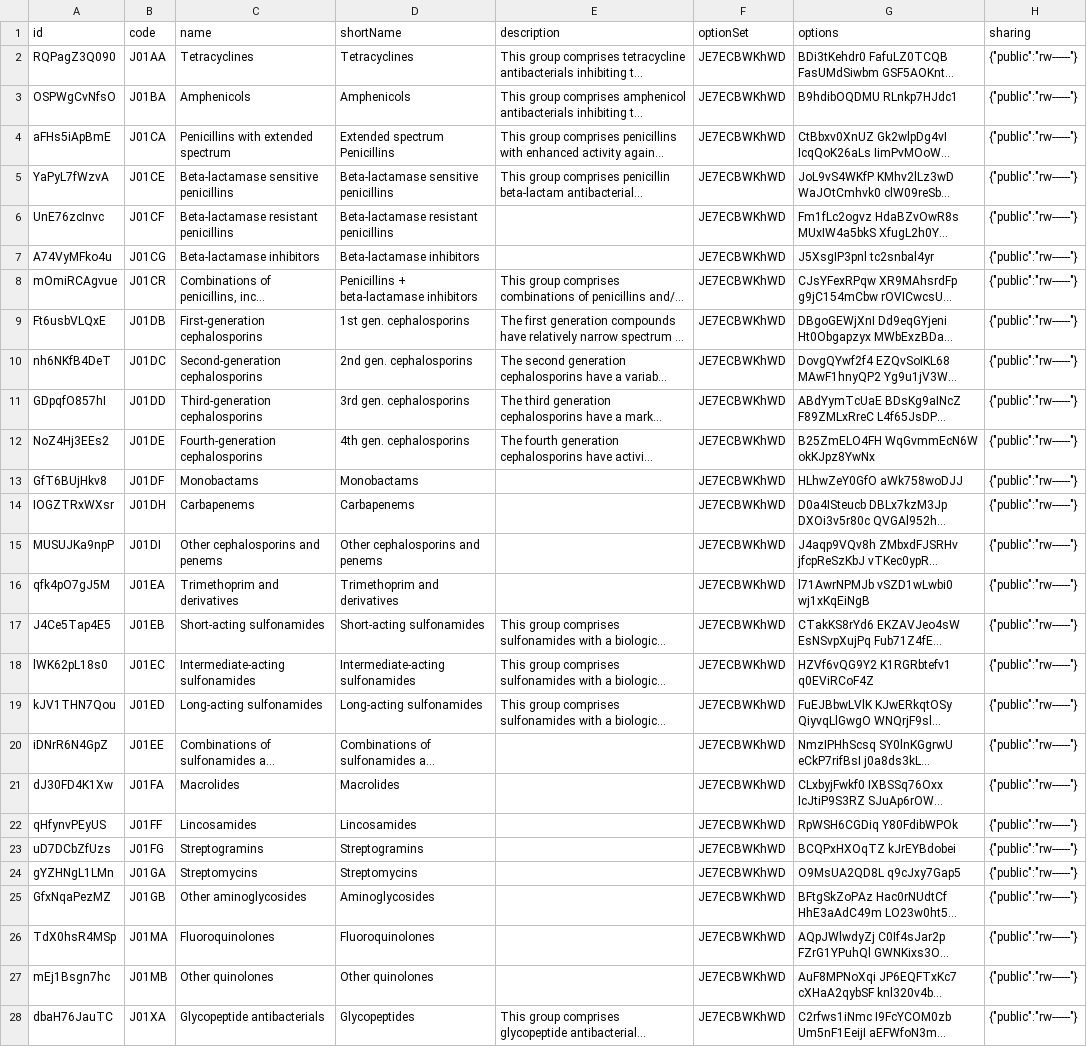
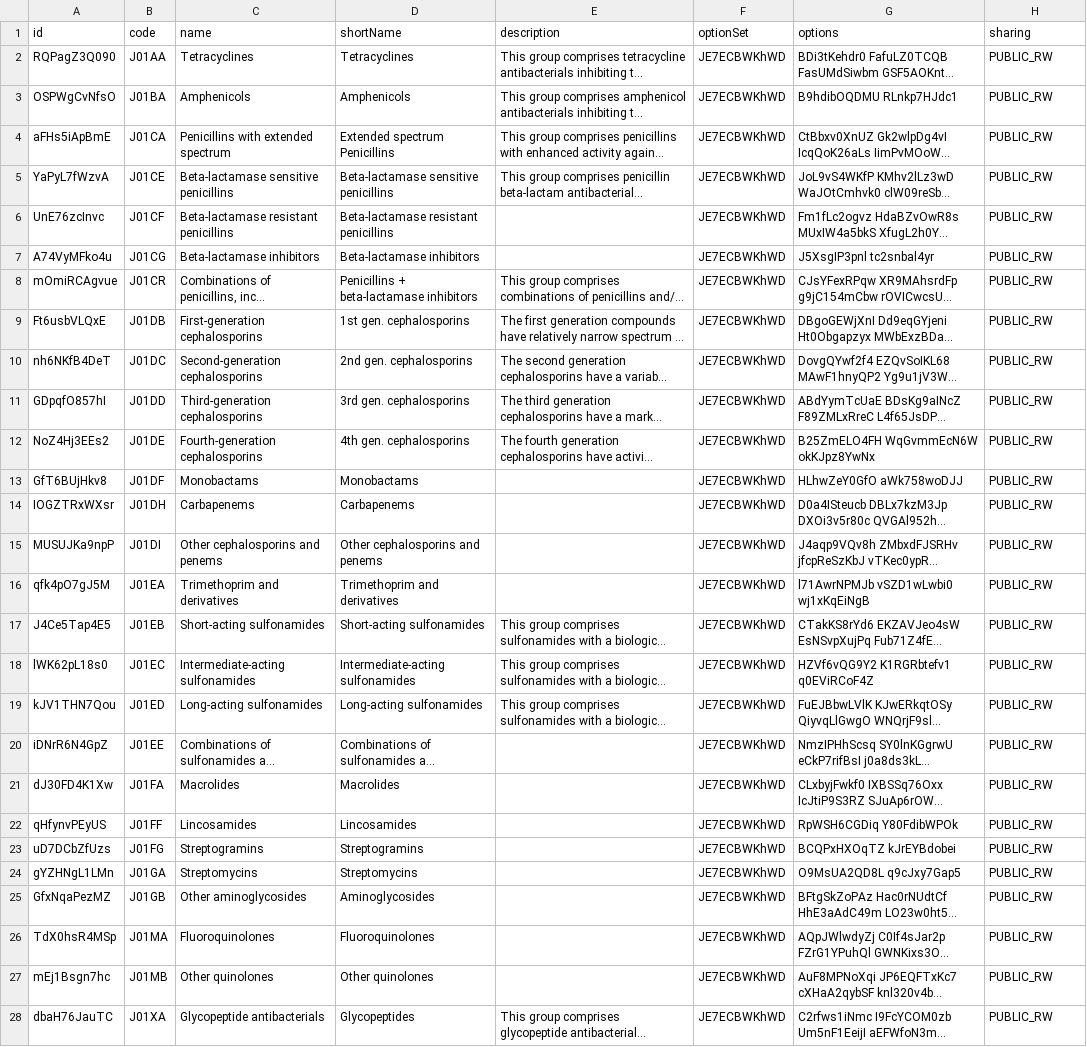
Before and after one commit to NeoIPC/Surveillance-Toolkit, a CSV file: metadata/common/optionGroups.csv, drawn as a sheet; only a part is shown; long unchanged cells end in …; the diff covers the shown part only; the diff names each change by its address in the sheet, - before the commit and + after, or states it on an @@ line.

```diff
--- a/metadata/common/optionGroups.csv
+++ b/metadata/common/optionGroups.csv
-H2:H28 (sharing): {"public":"rw------"}
+H2:H28 (sharing): PUBLIC_RW
```
Also changed, not shown: 10 edited cells elsewhere in this file, metadata/common/attributes.csv, metadata/common/dataElements.csv, 19 other files.
